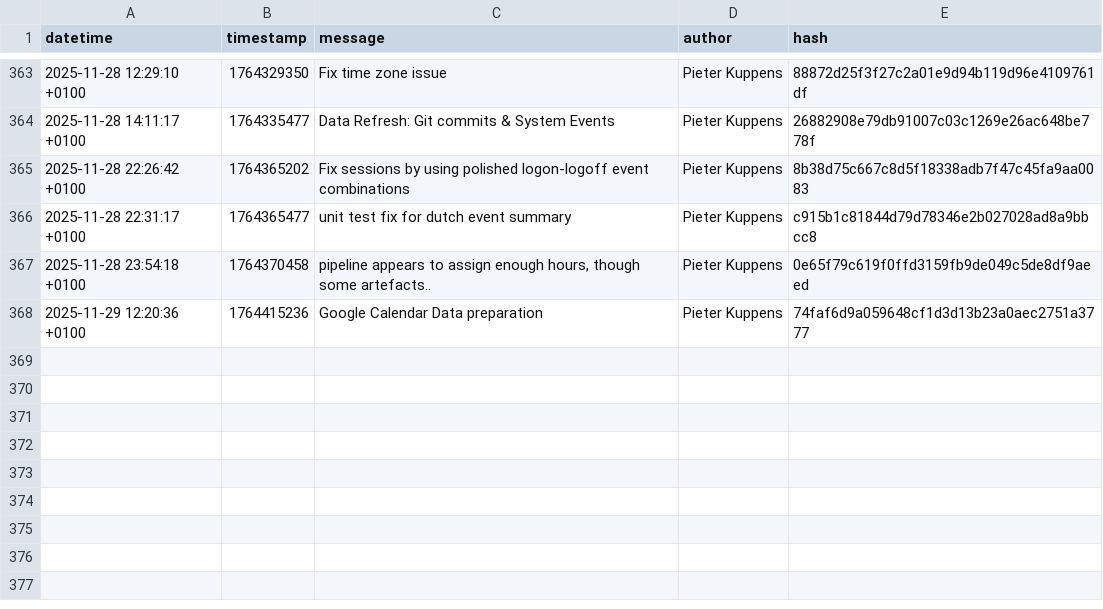
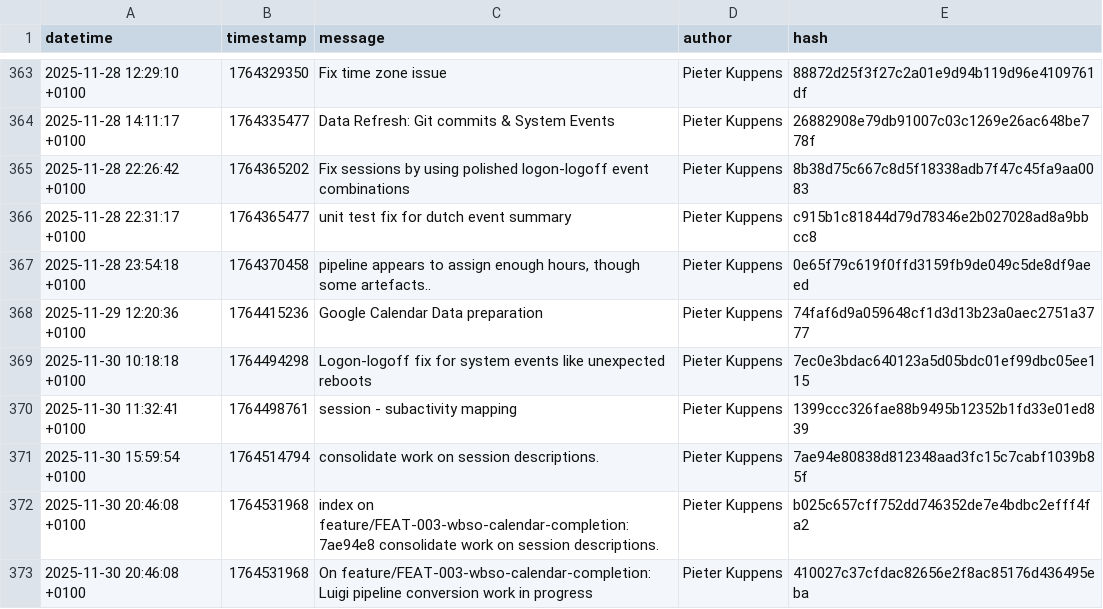
Before and after one commit to pkuppens/on_prem_rag, a CSV file: docs/project/hours/data/commits/on_prem_rag.csv, drawn as a sheet; only a part is shown, gaps mark what is left out; the diff names each change by its address in the sheet, - before the commit and + after, or states it on an @@ line.

```diff
--- a/docs/project/hours/data/commits/on_prem_rag.csv
+++ b/docs/project/hours/data/commits/on_prem_rag.csv
+row 369: 2025-11-30 10:18:18 +0100 | 1764494298 | Logon-logoff fix for system events like unexpected reboots | Pieter Kuppens | 7ec0e3bdac640123a5d05bdc01ef99dbc05ee115
+row 370: 2025-11-30 11:32:41 +0100 | 1764498761 | session - subactivity mapping | Pieter Kuppens | 1399ccc326fae88b9495b12352b1fd33e01ed839
+row 371: 2025-11-30 15:59:54 +0100 | 1764514794 | consolidate work on session descriptions. | Pieter Kuppens | 7ae94e80838d812348aad3fc15c7cabf1039b85f
+row 372: 2025-11-30 20:46:08 +0100 | 1764531968 | index on feature/FEAT-003-wbso-calendar-completion: 7ae94e8 consolidate work on session descriptions. | Pieter Kuppens | b025c657cff752dd746352de7e4bdbc2efff4fa2
+row 373: 2025-11-30 20:46:08 +0100 | 1764531968 | On feature/FEAT-003-wbso-calendar-completion: Luigi pipeline conversion work in progress | Pieter Kuppens | 410027c37cfdac82656e2f8ac85176d436495eba
```
Also changed, not shown: 8 other files.
